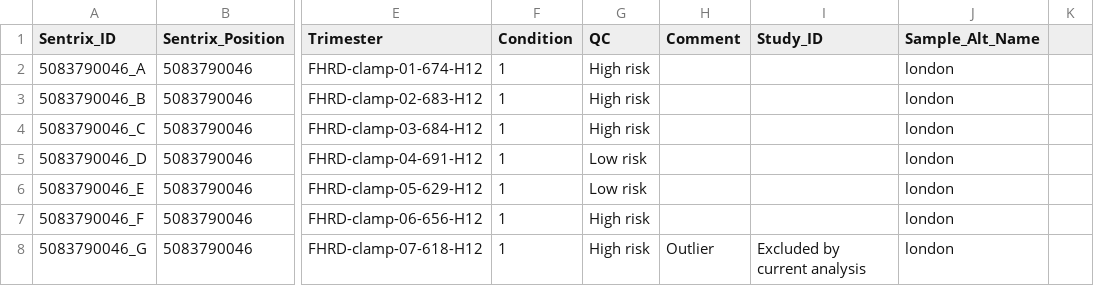
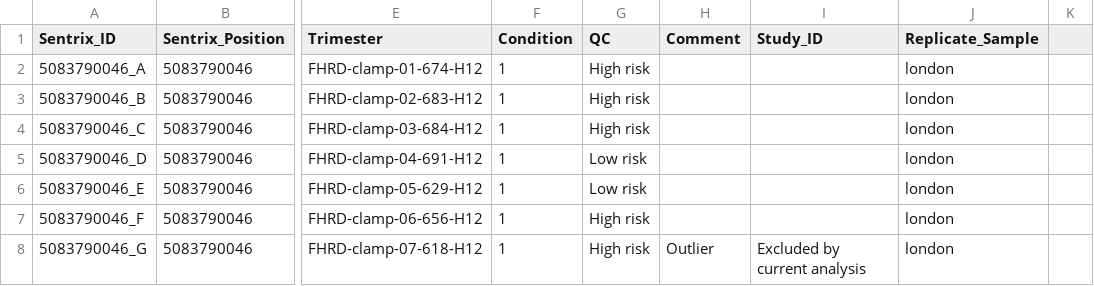
Before and after one commit to sysbio-vo/article-placenta-grn-suppl, a TSV file: pdata/london_pdata.tsv, drawn as a sheet; only a part is shown, gaps mark what is left out; the diff names each change by its address in the sheet, - before the commit and + after, or states it on an @@ line.

```diff
--- a/pdata/london_pdata.tsv
+++ b/pdata/london_pdata.tsv
-J1: Sample_Alt_Name
+J1: Replicate_Sample
```
Also changed, not shown: pdata/oslo_pdata.tsv, 1 other file.
